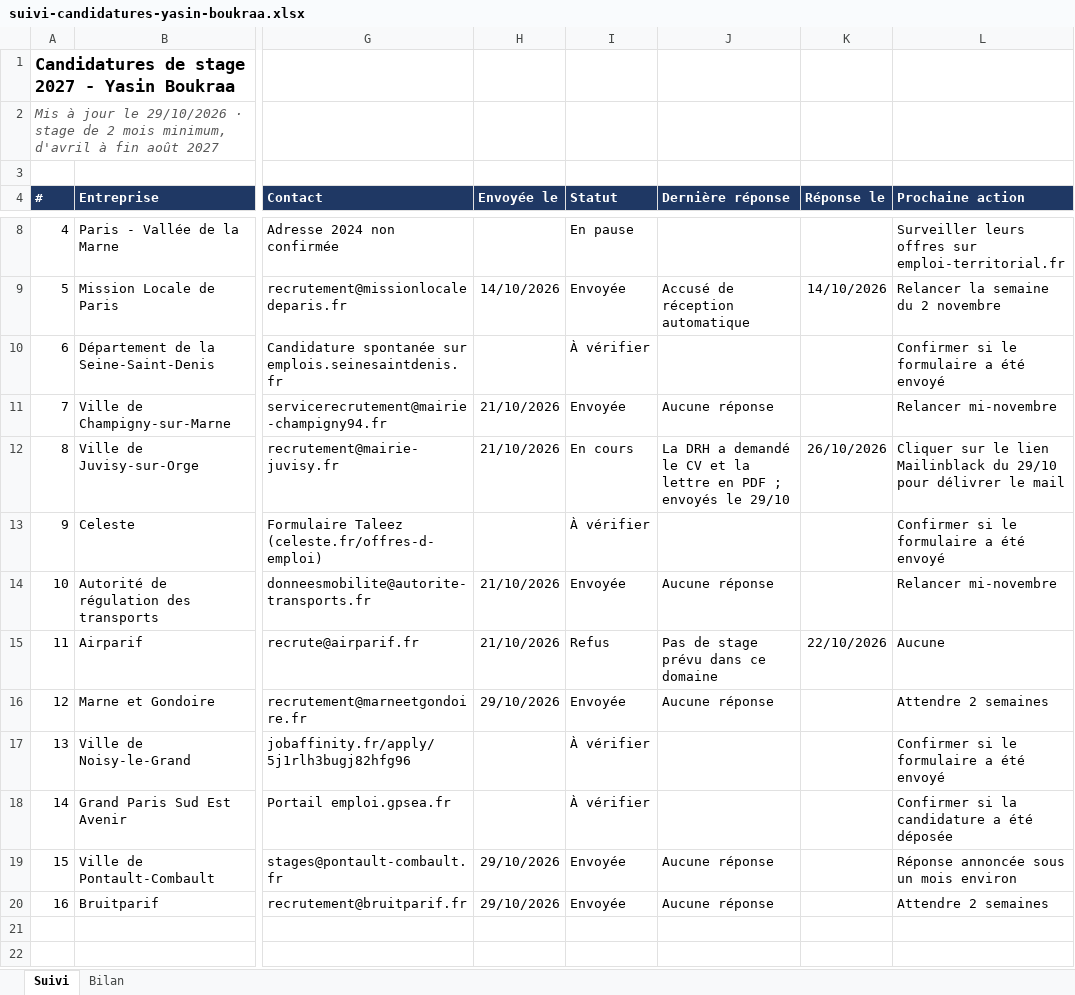
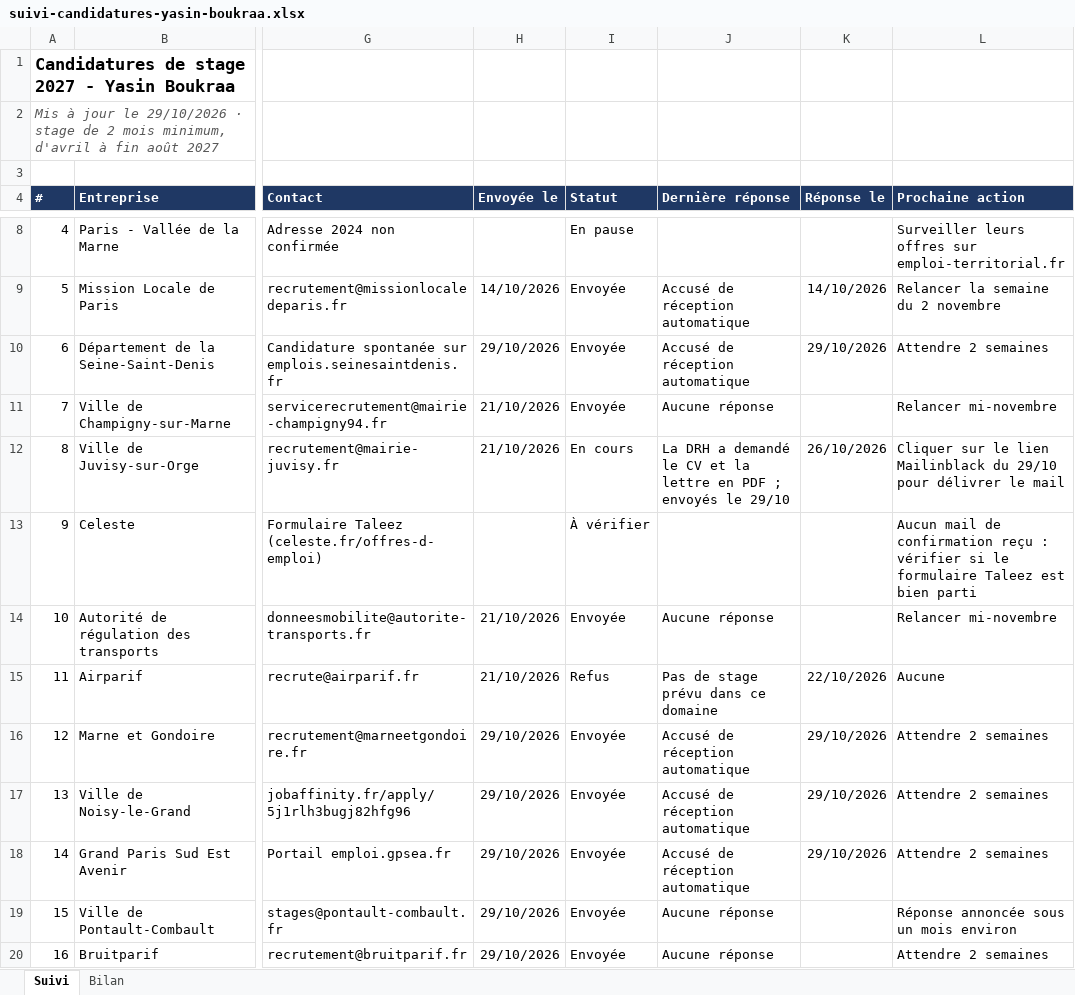
Before and after one commit to saykito/Portfolio, an Excel workbook: _outils/suivi-candidatures-yasin-boukraa.xlsx, sheet Suivi, drawn as a sheet; only a part is shown, gaps mark what is left out; values as stored, in another font and other column widths than the file's, no borders; charts and pictures and conditional formats not drawn; the diff names each change by its address in the sheet, - before the commit and + after, or states it on an @@ line.

```diff
--- a/_outils/suivi-candidatures-yasin-boukraa.xlsx (sheet Suivi)
+++ b/_outils/suivi-candidatures-yasin-boukraa.xlsx (sheet Suivi)
-H10 (Envoyée le): (empty)
+H10 (Envoyée le): 29/10/2026
-I10 (Statut): À vérifier
+I10 (Statut): Envoyée
-J10 (Dernière réponse): (empty)
+J10 (Dernière réponse): Accusé de réception automatique
-K10 (Réponse le): (empty)
+K10 (Réponse le): 29/10/2026
-L10 (Prochaine action): Confirmer si le formulaire a été envoyé
+L10 (Prochaine action): Attendre 2 semaines
-L13 (Prochaine action): Confirmer si le formulaire a été envoyé
+L13 (Prochaine action): Aucun mail de confirmation reçu : vérifier si le formulaire Taleez est bien parti
-J16 (Dernière réponse): Aucune réponse
+J16 (Dernière réponse): Accusé de réception automatique
-K16:K18 (Réponse le): (empty)
+K16:K18 (Réponse le): 29/10/2026
-H17:H18 (Envoyée le): (empty)
+H17:H18 (Envoyée le): 29/10/2026
-I17:I18 (Statut): À vérifier
+I17:I18 (Statut): Envoyée
-J17:J18 (Dernière réponse): (empty)
+J17:J18 (Dernière réponse): Accusé de réception automatique
-L17 (Prochaine action): Confirmer si le formulaire a été envoyé
+L17 (Prochaine action): Attendre 2 semaines
-L18 (Prochaine action): Confirmer si la candidature a été déposée
+L18 (Prochaine action): Attendre 2 semaines
```
Also changed, not shown: sheet Bilan, charts or pictures, 4 other files.
